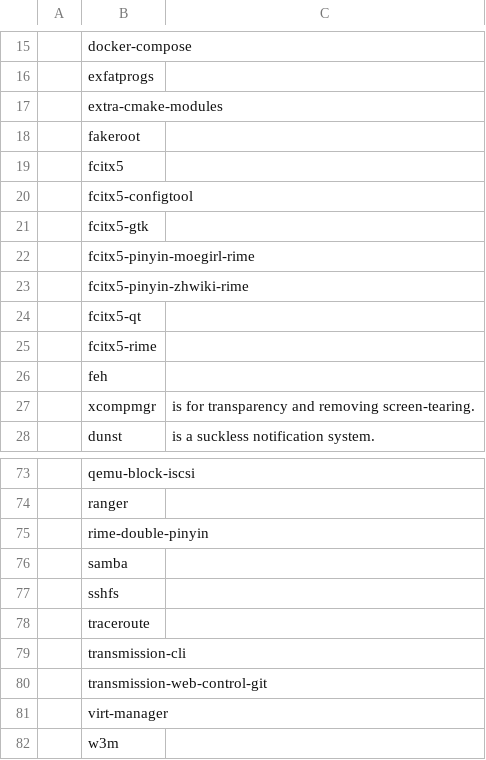
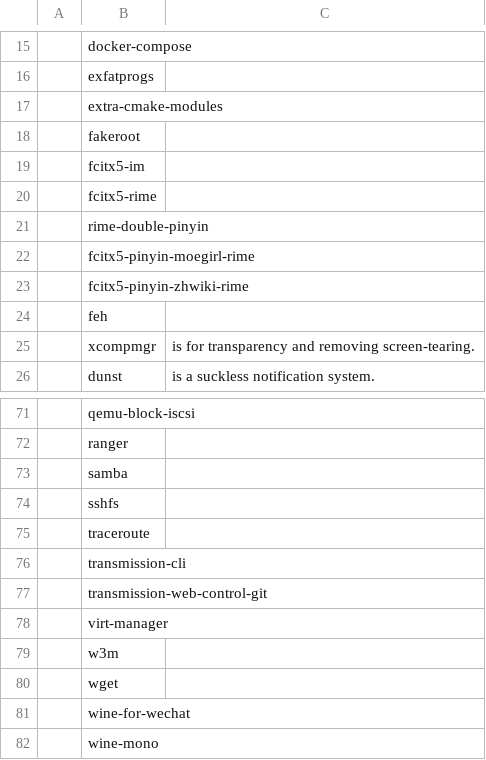
Before and after one commit to ztclog/LARBS, a CSV file: progs.csv, drawn as a sheet; only a part is shown, gaps mark what is left out; the shorter side is filled out with more unchanged rows.

Commit message:
order

```diff
--- a/progs.csv
+++ b/progs.csv
@@ -18,9 +18,7 @@
 ,fakeroot,""
-,fcitx5,""
-,fcitx5-configtool,""
-,fcitx5-gtk,""
+,fcitx5-im,""
+,fcitx5-rime,""
+,rime-double-pinyin,""
 ,fcitx5-pinyin-moegirl-rime,""
 ,fcitx5-pinyin-zhwiki-rime,""
-,fcitx5-qt,""
-,fcitx5-rime,""
 ,feh,""
@@ -74,3 +72,2 @@
 ,ranger,""
-,rime-double-pinyin,""
 ,samba,""
```
